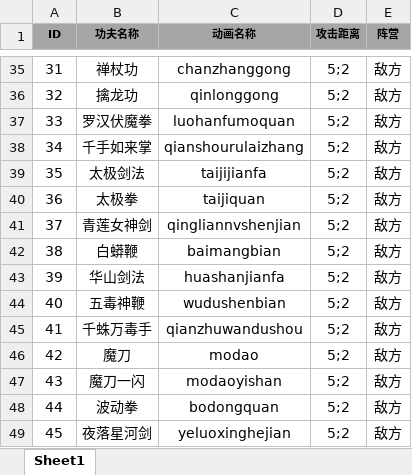
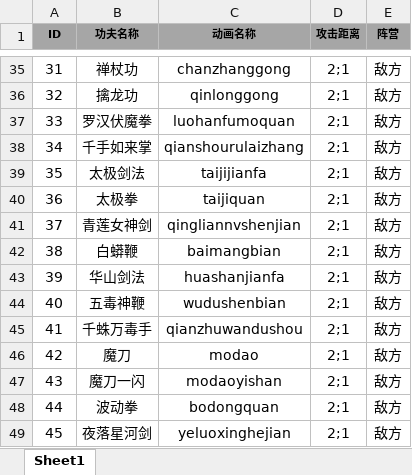
Before and after one commit to tkonexhh/simswordsman, an Excel workbook: Tables/Sources/gameplay/Kongfu/KongfuAnimationConfig.xlsx, sheet Sheet1, drawn as a sheet; only a part is shown, gaps mark what is left out; values as stored, in another font and other column widths than the file's, no borders; the diff covers the shown part only; the diff names each change by its address in the sheet, - before the commit and + after, or states it on an @@ line.

```diff
--- a/Tables/Sources/gameplay/Kongfu/KongfuAnimationConfig.xlsx (sheet Sheet1)
+++ b/Tables/Sources/gameplay/Kongfu/KongfuAnimationConfig.xlsx (sheet Sheet1)
-D35:D49 (攻击距离): 5;2
+D35:D49 (攻击距离): 2;1
```
Also changed, not shown: 19 edited cells elsewhere in this sheet, 1 other file.
